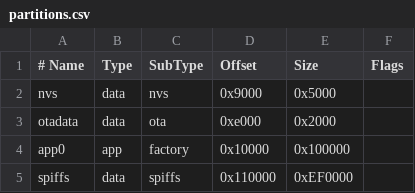
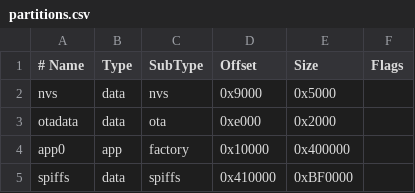
Before and after one commit to terenceang/specK10trum, a CSV file: src/partitions.csv, drawn as a sheet.

```diff
--- a/src/partitions.csv
+++ b/src/partitions.csv
@@ -3,3 +3,3 @@ nvs,      data, nvs,     0x9000,   0x5000,
 otadata, data, ota,     0xe000,   0x2000,
-app0,     app,  factory, 0x10000,  0x100000,
-spiffs,   data, spiffs,  0x110000, 0xEF0000,
+app0,     app,  factory, 0x10000,  0x400000,
+spiffs,   data, spiffs,  0x410000, 0xBF0000,
```
Also changed, not shown: 9 other files.
